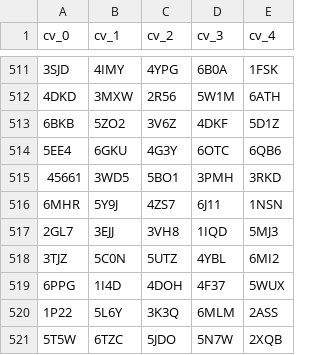
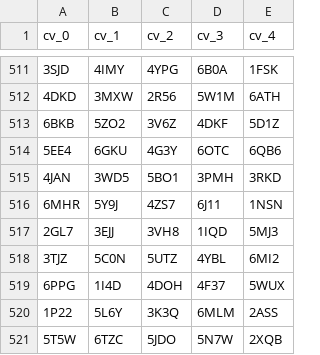
Before and after one commit to junliu621/PPLM, a CSV file: data/affinity/cv_folds.csv, drawn as a sheet; only a part is shown, gaps mark what is left out.

Commit message:
Update cv_folds.csv

```diff
--- a/data/affinity/cv_folds.csv
+++ b/data/affinity/cv_folds.csv
@@ -514,3 +514,3 @@ cv_0, cv_1, cv_2, cv_3, cv_4
 5EE4, 6GKU, 4G3Y, 6OTC, 6QB6
-45661, 3WD5, 5BO1, 3PMH, 3RKD
+4JAN, 3WD5, 5BO1, 3PMH, 3RKD
 6MHR, 5Y9J, 4ZS7, 6J11, 1NSN
```
